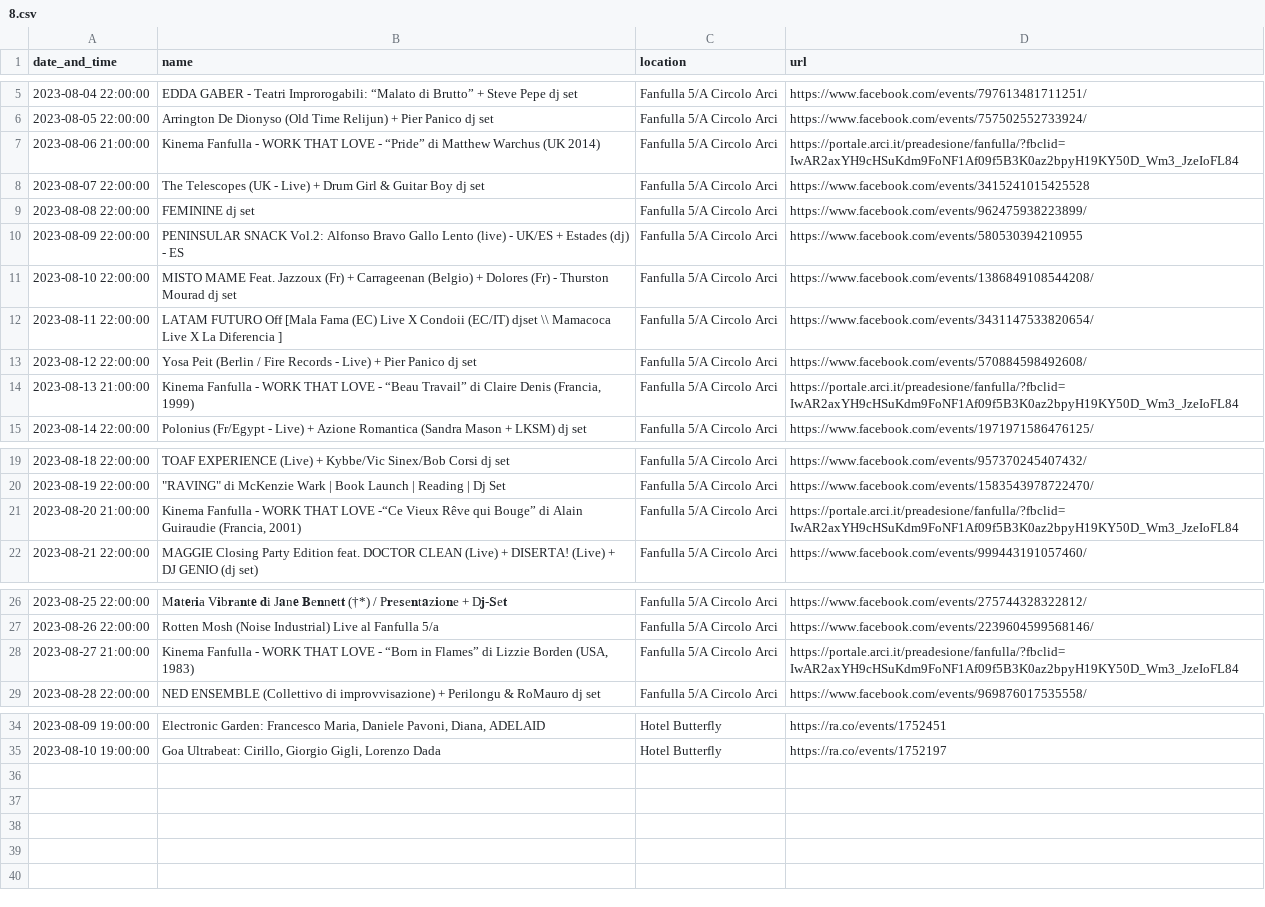
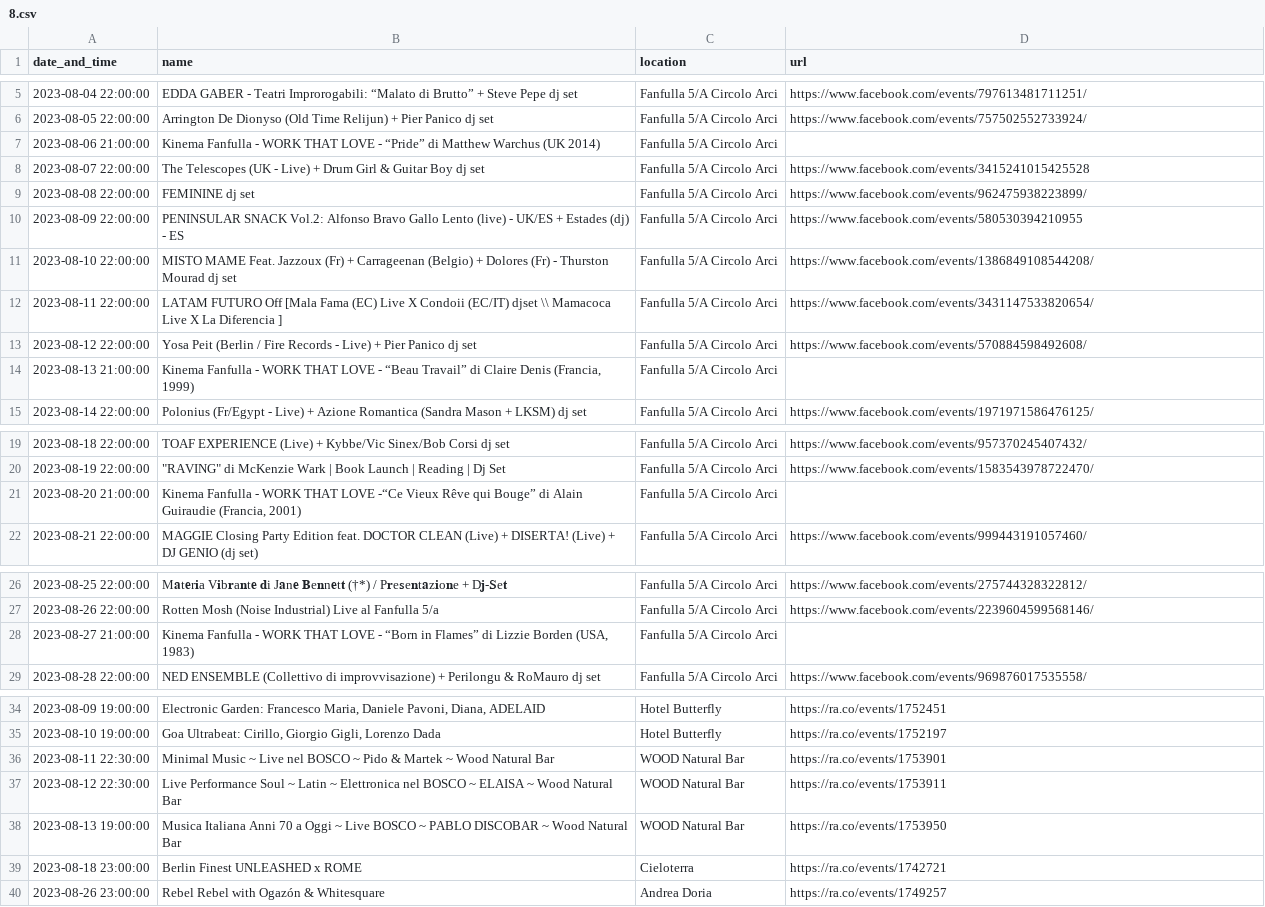
Before and after one commit to czephyr/pulseclubbing, a CSV file: data/2023/8.csv, drawn as a sheet; only a part is shown, gaps mark what is left out.

Commit message:
fixed fanfulla's fb link retrieve; fixed current_month_n compatibility issue; added fanfulla's artists links; added more clubs on RA;

```diff
--- a/data/2023/8.csv
+++ b/data/2023/8.csv
@@ -6,3 +6,3 @@ date_and_time,name,location,url
 2023-08-05 22:00:00,Arrington De Dionyso (Old Time Relijun) + Pier Panico dj set,Fanfulla 5/A Circolo Arci,https://www.facebook.com/events/757502552733924/
-2023-08-06 21:00:00,Kinema Fanfulla - WORK THAT LOVE - “Pride” di Matthew Warchus (UK 2014),Fanfulla 5/A Circolo Arci,https://portale.arci.it/preadesione/fanfulla/?fbclid=IwAR2axYH9cHSuKdm9FoNF1Af09f5B3K0az2bpyH19KY50D_Wm3_JzeIoFL84
+2023-08-06 21:00:00,Kinema Fanfulla - WORK THAT LOVE - “Pride” di Matthew Warchus (UK 2014),Fanfulla 5/A Circolo Arci,
 2023-08-07 22:00:00,The Telescopes (UK - Live) + Drum Girl & Guitar Boy dj set,Fanfulla 5/A Circolo Arci,https://www.facebook.com/events/3415241015425528
@@ -13,3 +13,3 @@ date_and_time,name,location,url
 2023-08-12 22:00:00,Yosa Peit (Berlin / Fire Records - Live) + Pier Panico dj set,Fanfulla 5/A Circolo Arci,https://www.facebook.com/events/570884598492608/
-2023-08-13 21:00:00,"Kinema Fanfulla - WORK THAT LOVE - “Beau Travail” di Claire Denis (Francia, 1999)",Fanfulla 5/A Circolo Arci,https://portale.arci.it/preadesione/fanfulla/?fbclid=IwAR2axYH9cHSuKdm9FoNF1Af09f5B3K0az2bpyH19KY50D_Wm3_JzeIoFL84
+2023-08-13 21:00:00,"Kinema Fanfulla - WORK THAT LOVE - “Beau Travail” di Claire Denis (Francia, 1999)",Fanfulla 5/A Circolo Arci,
 2023-08-14 22:00:00,Polonius (Fr/Egypt - Live) + Azione Romantica (Sandra Mason + LKSM) dj set,Fanfulla 5/A Circolo Arci,https://www.facebook.com/events/1971971586476125/
@@ -20,3 +20,3 @@ date_and_time,name,location,url
 2023-08-19 22:00:00,"""RAVING"" di McKenzie Wark | Book Launch | Reading | Dj Set",Fanfulla 5/A Circolo Arci,https://www.facebook.com/events/1583543978722470/
-2023-08-20 21:00:00,"Kinema Fanfulla - WORK THAT LOVE -“Ce Vieux Rêve qui Bouge” di Alain Guiraudie (Francia, 2001)",Fanfulla 5/A Circolo Arci,https://portale.arci.it/preadesione/fanfulla/?fbclid=IwAR2axYH9cHSuKdm9FoNF1Af09f5B3K0az2bpyH19KY50D_Wm3_JzeIoFL84
+2023-08-20 21:00:00,"Kinema Fanfulla - WORK THAT LOVE -“Ce Vieux Rêve qui Bouge” di Alain Guiraudie (Francia, 2001)",Fanfulla 5/A Circolo Arci,
 2023-08-21 22:00:00,MAGGIE Closing Party Edition feat. DOCTOR CLEAN (Live) + DISERTA! (Live) + DJ GENIO (dj set),Fanfulla 5/A Circolo Arci,https://www.facebook.com/events/999443191057460/
@@ -27,3 +27,3 @@ date_and_time,name,location,url
 2023-08-26 22:00:00,Rotten Mosh (Noise Industrial) Live al Fanfulla 5/a,Fanfulla 5/A Circolo Arci,https://www.facebook.com/events/2239604599568146/
-2023-08-27 21:00:00,"Kinema Fanfulla - WORK THAT LOVE - “Born in Flames” di Lizzie Borden (USA, 1983)",Fanfulla 5/A Circolo Arci,https://portale.arci.it/preadesione/fanfulla/?fbclid=IwAR2axYH9cHSuKdm9FoNF1Af09f5B3K0az2bpyH19KY50D_Wm3_JzeIoFL84
+2023-08-27 21:00:00,"Kinema Fanfulla - WORK THAT LOVE - “Born in Flames” di Lizzie Borden (USA, 1983)",Fanfulla 5/A Circolo Arci,
 2023-08-28 22:00:00,NED ENSEMBLE (Collettivo di improvvisazione) + Perilongu & RoMauro dj set,Fanfulla 5/A Circolo Arci,https://www.facebook.com/events/969876017535558/
@@ -35 +35,6 @@ date_and_time,name,location,url
 2023-08-10 19:00:00,"Goa Ultrabeat: Cirillo, Giorgio Gigli, Lorenzo Dada",Hotel Butterfly,https://ra.co/events/1752197
+2023-08-11 22:30:00,Minimal Music ~ Live nel BOSCO ~ Pido & Martek ~ Wood Natural Bar,WOOD Natural Bar,https://ra.co/events/1753901
+2023-08-12 22:30:00,Live Performance Soul ~ Latin ~ Elettronica nel BOSCO ~ ELAISA ~ Wood Natural Bar,WOOD Natural Bar,https://ra.co/events/1753911
+2023-08-13 19:00:00,Musica Italiana Anni 70 a Oggi ~ Live BOSCO ~ PABLO DISCOBAR ~ Wood Natural Bar,WOOD Natural Bar,https://ra.co/events/1753950
+2023-08-18 23:00:00,Berlin Finest UNLEASHED x ROME,Cieloterra,https://ra.co/events/1742721
+2023-08-26 23:00:00,Rebel Rebel with Ogazón & Whitesquare,Andrea Doria,https://ra.co/events/1749257
```
Also changed, not shown: 5 other files.
